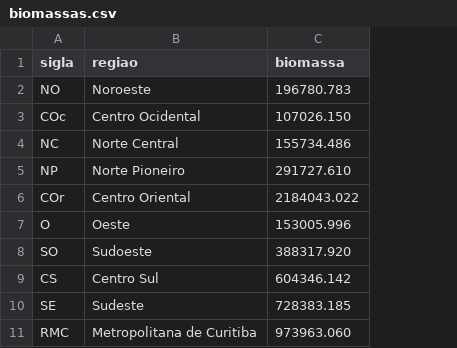
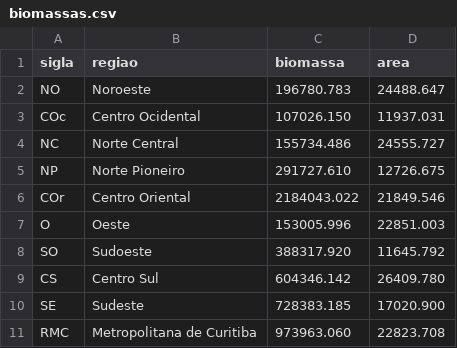
Before and after one commit to NicoleSimas/Reescrita_ic, a CSV file: biomassas.csv, drawn as a sheet; the diff names each change by its address in the sheet, - before the commit and + after, or states it on an @@ line.

```diff
--- a/biomassas.csv
+++ b/biomassas.csv
+column D (area), rows 2-11: 24488.647 | 11937.031 | 24555.727 | 12726.675 | 21849.546 | 22851.003 | 11645.792 | 26409.780 | 17020.900 | 22823.708
```
Also changed, not shown: 1 other file.
